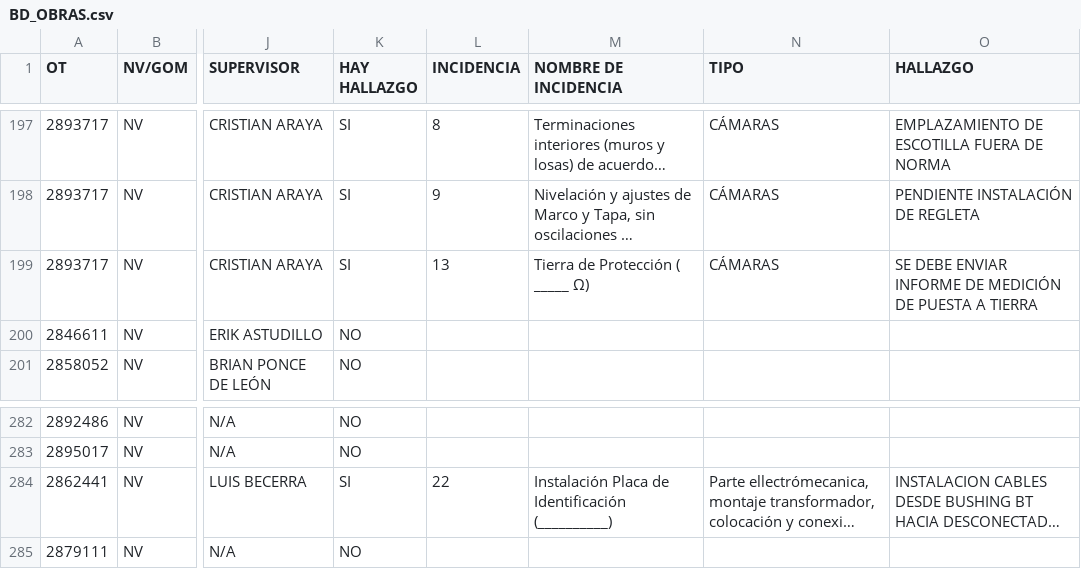
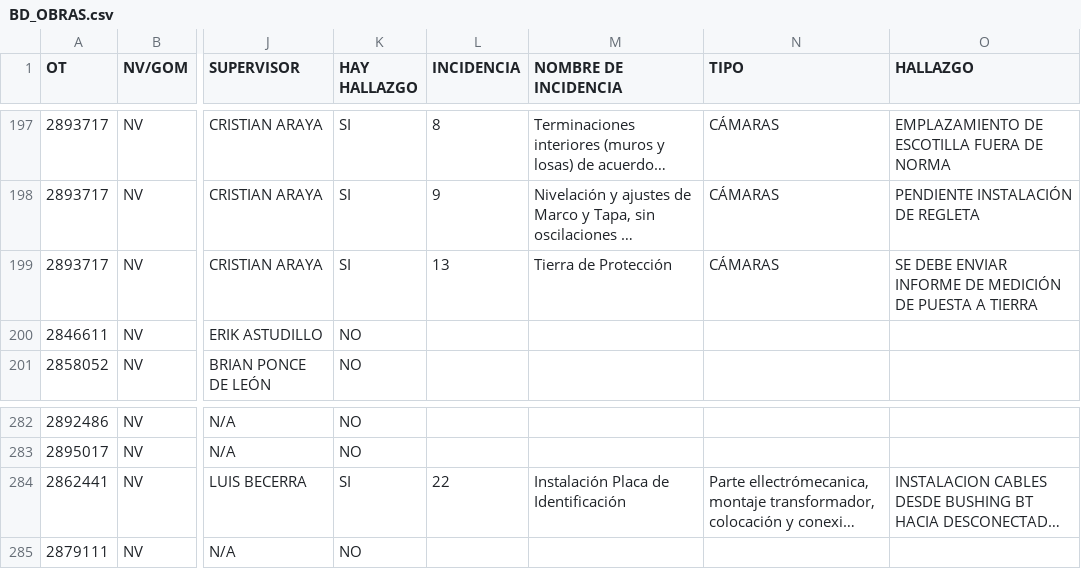
Before and after one commit to Unzzui/ICF-ENEL, a CSV file: data/BD_OBRAS.csv, drawn as a sheet; only a part is shown, gaps mark what is left out; long unchanged cells end in …; the diff covers the shown part only; the diff names each change by its address in the sheet, - before the commit and + after, or states it on an @@ line.

```diff
--- a/data/BD_OBRAS.csv
+++ b/data/BD_OBRAS.csv
-M199 (NOMBRE DE INCIDENCIA): Tierra de Protección ( _____ Ω)
+M199 (NOMBRE DE INCIDENCIA): Tierra de Protección
-M284 (NOMBRE DE INCIDENCIA): Instalación Placa de Identificación (__________)
+M284 (NOMBRE DE INCIDENCIA): Instalación Placa de Identificación
```
Also changed, not shown: 12 edited cells elsewhere in this file.
